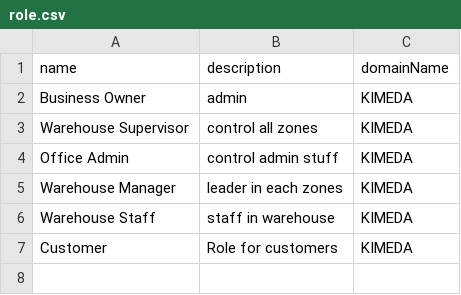
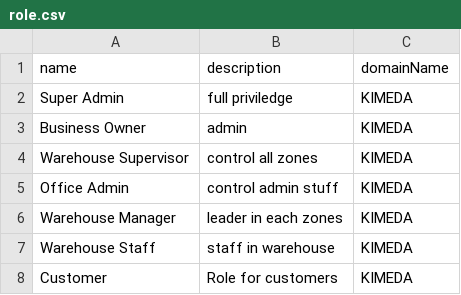
Before and after one commit to things-factory/opa-test, a CSV file: seeds/role.csv, drawn as a sheet; the diff names each change by its address in the sheet, - before the commit and + after, or states it on an @@ line.

Commit message:
v0.0.83
initialised role and priviledge for super admin account

```diff
--- a/seeds/role.csv
+++ b/seeds/role.csv
+row 2: Super Admin | full priviledge | KIMEDA
```
Also changed, not shown: 7 other files.
